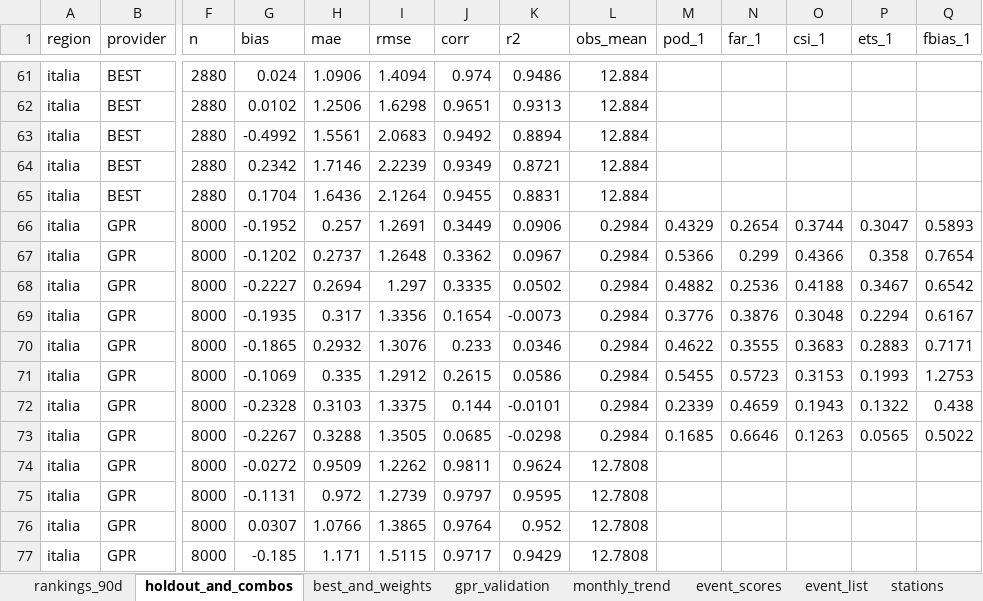
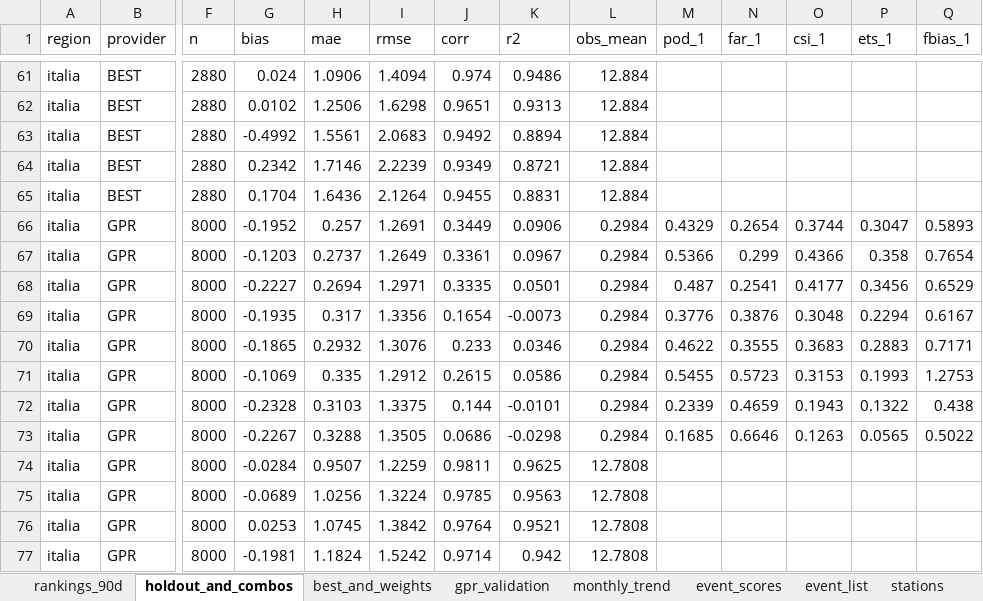
Before and after one commit to francescorossi3/prognostica, an Excel workbook: data/csv/summary.xlsx, sheet holdout_and_combos, drawn as a sheet; only a part is shown, gaps mark what is left out; values as stored, in another font and other column widths than the file's, no borders; the diff covers the shown part only; the diff names each change by its address in the sheet, - before the commit and + after, or states it on an @@ line.

```diff
--- a/data/csv/summary.xlsx (sheet holdout_and_combos)
+++ b/data/csv/summary.xlsx (sheet holdout_and_combos)
-G67 (bias): -0.1202
+G67 (bias): -0.1203
-I67 (rmse): 1.2648
+I67 (rmse): 1.2649
-J67 (corr): 0.3362
+J67 (corr): 0.3361
-I68 (rmse): 1.297
+I68 (rmse): 1.2971
-K68 (r2): 0.0502
+K68 (r2): 0.0501
-M68 (pod_1): 0.4882
+M68 (pod_1): 0.487
-N68 (far_1): 0.2536
+N68 (far_1): 0.2541
-O68 (csi_1): 0.4188
+O68 (csi_1): 0.4177
-P68 (ets_1): 0.3467
+P68 (ets_1): 0.3456
-Q68 (fbias_1): 0.6542
+Q68 (fbias_1): 0.6529
-J73 (corr): 0.0685
+J73 (corr): 0.0686
-G74 (bias): -0.0272
+G74 (bias): -0.0284
-H74 (mae): 0.9509
+H74 (mae): 0.9507
-I74 (rmse): 1.2262
+I74 (rmse): 1.2259
-K74 (r2): 0.9624
+K74 (r2): 0.9625
-G75 (bias): -0.1131
+G75 (bias): -0.0689
-H75 (mae): 0.972
+H75 (mae): 1.0256
-I75 (rmse): 1.2739
+I75 (rmse): 1.3224
-J75 (corr): 0.9797
+J75 (corr): 0.9785
-K75 (r2): 0.9595
+K75 (r2): 0.9563
-G76 (bias): 0.0307
+G76 (bias): 0.0253
-H76 (mae): 1.0766
+H76 (mae): 1.0745
-I76 (rmse): 1.3865
+I76 (rmse): 1.3842
-K76 (r2): 0.952
+K76 (r2): 0.9521
-G77 (bias): -0.185
+G77 (bias): -0.1981
-H77 (mae): 1.171
+H77 (mae): 1.1824
-I77 (rmse): 1.5115
+I77 (rmse): 1.5242
-J77 (corr): 0.9717
+J77 (corr): 0.9714
-K77 (r2): 0.9429
+K77 (r2): 0.942
```
Also changed, not shown: 153 edited cells elsewhere in this sheet, sheet gpr_validation, sheet monthly_trend, sheet rankings_90d, 5 other files.
